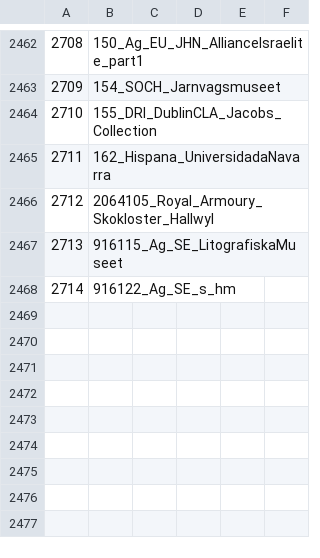
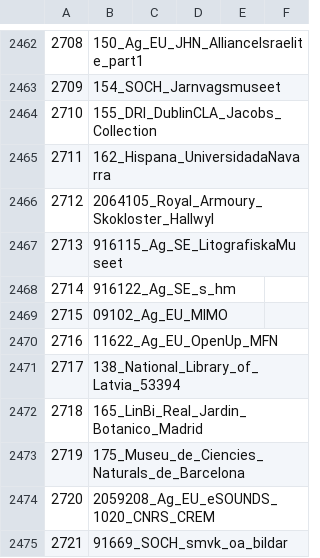
Before and after one commit to pkiraly/europeana-qa-api, a CSV file: src/main/resources/abbreviations/datasets-v4.csv, drawn as a sheet; only a part is shown, gaps mark what is left out; the diff names each change by its address in the sheet, - before the commit and + after, or states it on an @@ line.

Commit message:
Add abbreviation for v2020-01

```diff
--- a/src/main/resources/abbreviations/datasets-v4.csv
+++ b/src/main/resources/abbreviations/datasets-v4.csv
+row 2469: 2715 | 09102_Ag_EU_MIMO
+row 2470: 2716 | 11622_Ag_EU_OpenUp_MFN
+row 2471: 2717 | 138_National_Library_of_Latvia_53394
+row 2472: 2718 | 165_LinBi_Real_Jardin_Botanico_Madrid
+row 2473: 2719 | 175_Museu_de_Ciencies_Naturals_de_Barcelona
+row 2474: 2720 | 2059208_Ag_EU_eSOUNDS_1020_CNRS_CREM
+row 2475: 2721 | 91669_SOCH_smvk_oa_bildar
```
Also changed, not shown: 1 other file.
